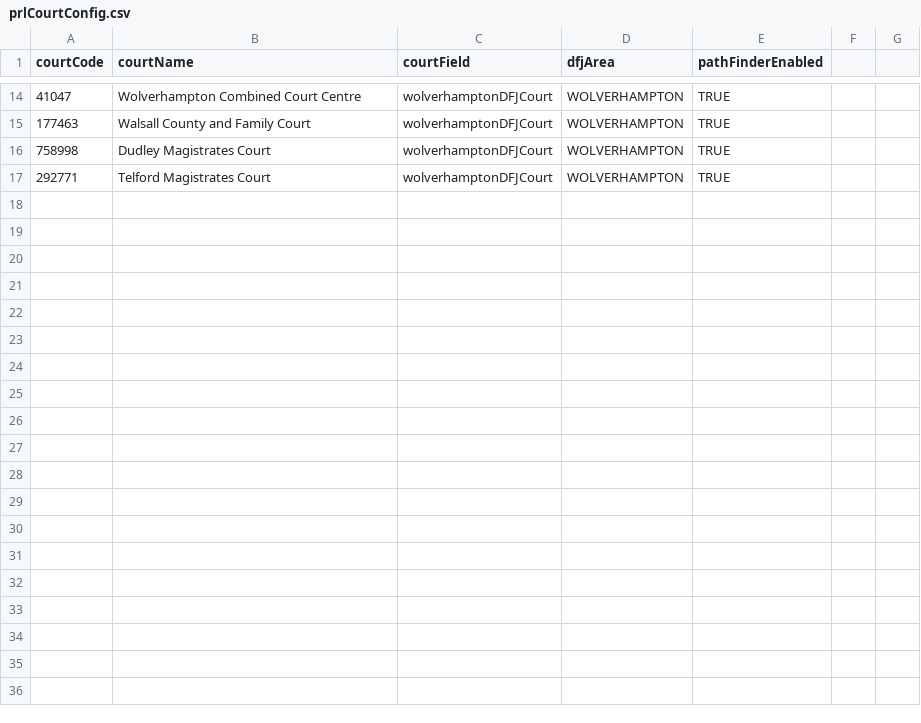
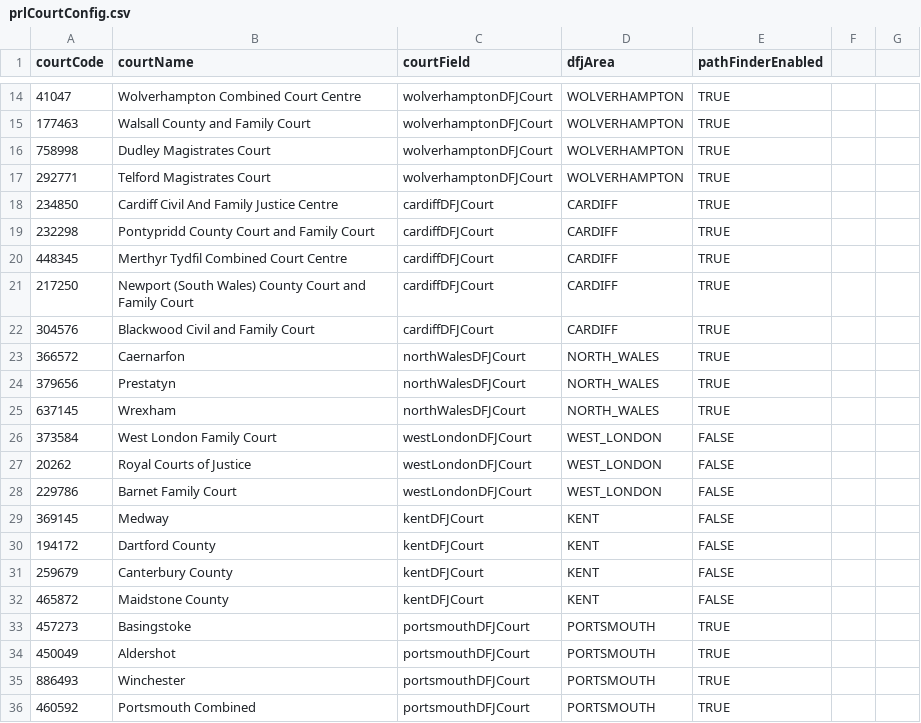
Before and after one commit to hmcts/prl-cos-api, a CSV file: src/main/resources/prlCourtConfig.csv, drawn as a sheet; only a part is shown, gaps mark what is left out; the diff covers the shown part only; the diff names each change by its address in the sheet, - before the commit and + after, or states it on an @@ line.

Commit message:
Add confirmed T1 courts

```diff
--- a/src/main/resources/prlCourtConfig.csv
+++ b/src/main/resources/prlCourtConfig.csv
+row 18: 234850 | Cardiff Civil And Family Justice Centre | cardiffDFJCourt | CARDIFF | TRUE
+row 19: 232298 | Pontypridd County Court and Family Court | cardiffDFJCourt | CARDIFF | TRUE
+row 20: 448345 | Merthyr Tydfil Combined Court Centre | cardiffDFJCourt | CARDIFF | TRUE
+row 21: 217250 | Newport (South Wales) County Court and Family Court | cardiffDFJCourt | CARDIFF | TRUE
+row 22: 304576 | Blackwood Civil and Family Court | cardiffDFJCourt | CARDIFF | TRUE
+row 23: 366572 | Caernarfon | northWalesDFJCourt | NORTH_WALES | TRUE
+row 24: 379656 | Prestatyn | northWalesDFJCourt | NORTH_WALES | TRUE
+row 25: 637145 | Wrexham | northWalesDFJCourt | NORTH_WALES | TRUE
+row 26: 373584 | West London Family Court | westLondonDFJCourt | WEST_LONDON | FALSE
+row 27: 20262 | Royal Courts of Justice | westLondonDFJCourt | WEST_LONDON | FALSE
+row 28: 229786 | Barnet Family Court | westLondonDFJCourt | WEST_LONDON | FALSE
+row 29: 369145 | Medway | kentDFJCourt | KENT | FALSE
+row 30: 194172 | Dartford County | kentDFJCourt | KENT | FALSE
+row 31: 259679 | Canterbury County | kentDFJCourt | KENT | FALSE
+row 32: 465872 | Maidstone County | kentDFJCourt | KENT | FALSE
+row 33: 457273 | Basingstoke | portsmouthDFJCourt | PORTSMOUTH | TRUE
+row 34: 450049 | Aldershot | portsmouthDFJCourt | PORTSMOUTH | TRUE
+row 35: 886493 | Winchester | portsmouthDFJCourt | PORTSMOUTH | TRUE
+row 36: 460592 | Portsmouth Combined | portsmouthDFJCourt | PORTSMOUTH | TRUE
```
Also changed, not shown: 9 added rows elsewhere in this file.
